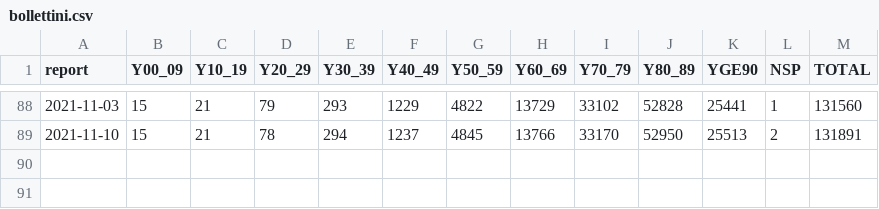
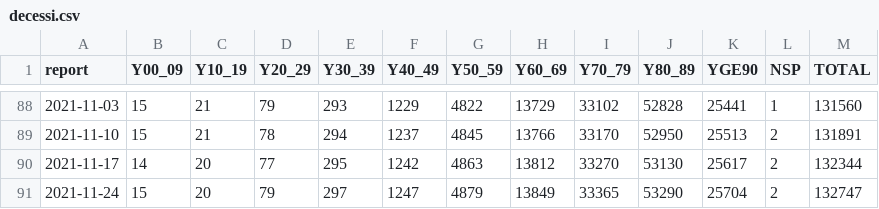
Before and after one commit to paxtibi/sorveglianza-integrata-iss, a CSV file: decessi.csv (was bollettini.csv), drawn as a sheet; only a part is shown, gaps mark what is left out.

Commit message:
automatic import

```diff
--- a/bollettini.csv
+++ b/decessi.csv
@@ -89 +89,3 @@ report,Y00_09,Y10_19,Y20_29,Y30_39,Y40_49,Y50_59,Y60_69,Y70_79,Y80_89,YGE90,NSP,
 2021-11-10,15,21,78,294,1237,4845,13766,33170,52950,25513,2,131891
+2021-11-17,14,20,77,295,1242,4863,13812,33270,53130,25617,2,132344
+2021-11-24,15,20,79,297,1247,4879,13849,33365,53290,25704,2,132747
```
